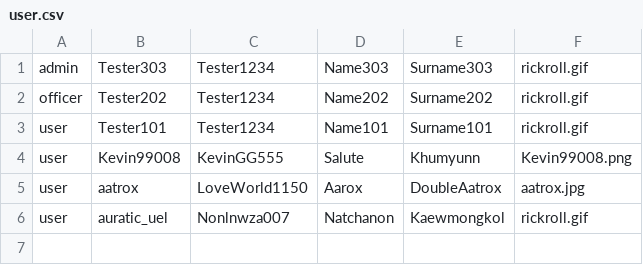
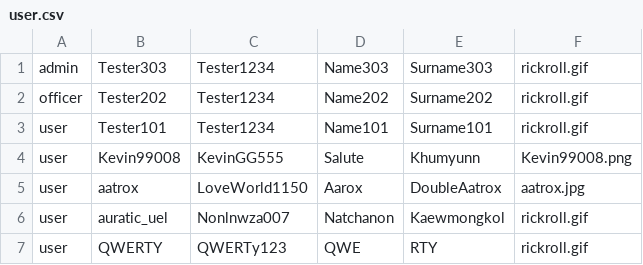
Before and after one commit to 4ura7ic/copecodeclone, a CSV file: data/user.csv, drawn as a sheet.

```diff
--- a/data/user.csv
+++ b/data/user.csv
@@ -6 +6,2 @@ user,aatrox,LoveWorld1150,Aarox,DoubleAatrox,aatrox.jpg
 user,auratic_uel,Nonlnwza007,Natchanon,Kaewmongkol,rickroll.gif
+user,QWERTY,QWERTy123,QWE,RTY,rickroll.gif
```
Also changed, not shown: 3 other files.
